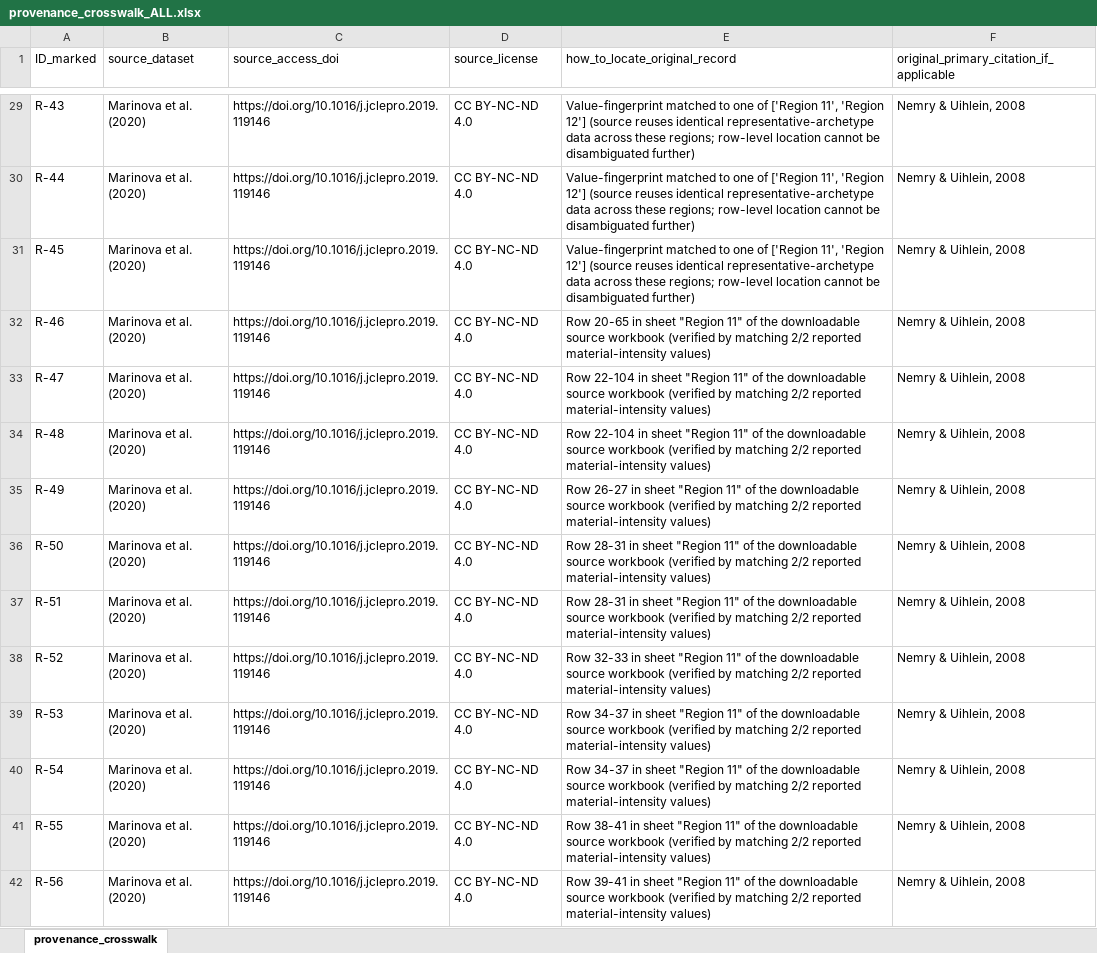
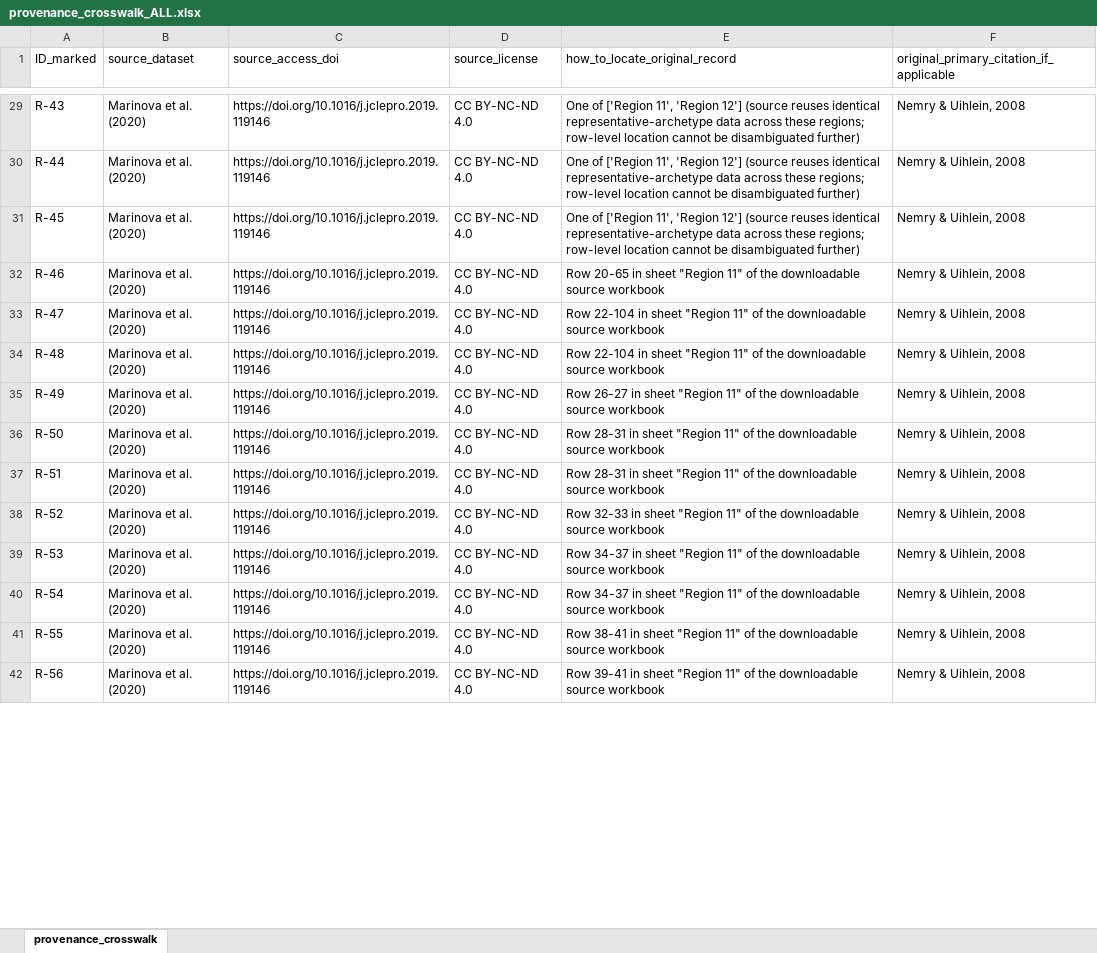
Before and after one commit to City-Syntax/material-intensity, an Excel workbook: data/processed/provenance_crosswalk/provenance_crosswalk_ALL.xlsx, sheet provenance_crosswalk, drawn as a sheet; only a part is shown, gaps mark what is left out; values as stored, in another font and other column widths than the file's, no borders; the diff covers the shown part only; the diff names each change by its address in the sheet, - before the commit and + after, or states it on an @@ line.

```diff
--- a/data/processed/provenance_crosswalk/provenance_crosswalk_ALL.xlsx (sheet provenance_crosswalk)
+++ b/data/processed/provenance_crosswalk/provenance_crosswalk_ALL.xlsx (sheet provenance_crosswalk)
-E29:E31 (how_to_locate_original_record): Value-fingerprint matched to one of ['Region…
+E29:E31 (how_to_locate_original_record): One of ['Region…
-E32 (how_to_locate_original_record): …source workbook (verified by matching 2/2 reported material-intensity values)
+E32 (how_to_locate_original_record): …source workbook
-E33:E34 (how_to_locate_original_record): …source workbook (verified by matching 2/2 reported material-intensity values)
+E33:E34 (how_to_locate_original_record): …source workbook
-E35 (how_to_locate_original_record): …source workbook (verified by matching 2/2 reported material-intensity values)
+E35 (how_to_locate_original_record): …source workbook
-E36:E37 (how_to_locate_original_record): …source workbook (verified by matching 2/2 reported material-intensity values)
+E36:E37 (how_to_locate_original_record): …source workbook
-E38 (how_to_locate_original_record): …source workbook (verified by matching 2/2 reported material-intensity values)
+E38 (how_to_locate_original_record): …source workbook
-E39:E40 (how_to_locate_original_record): …source workbook (verified by matching 2/2 reported material-intensity values)
+E39:E40 (how_to_locate_original_record): …source workbook
-E41 (how_to_locate_original_record): …source workbook (verified by matching 2/2 reported material-intensity values)
+E41 (how_to_locate_original_record): …source workbook
-E42 (how_to_locate_original_record): …source workbook (verified by matching 2/2 reported material-intensity values)
+E42 (how_to_locate_original_record): …source workbook
```
Also changed, not shown: 140 edited cells elsewhere in this sheet, 1 other file.
